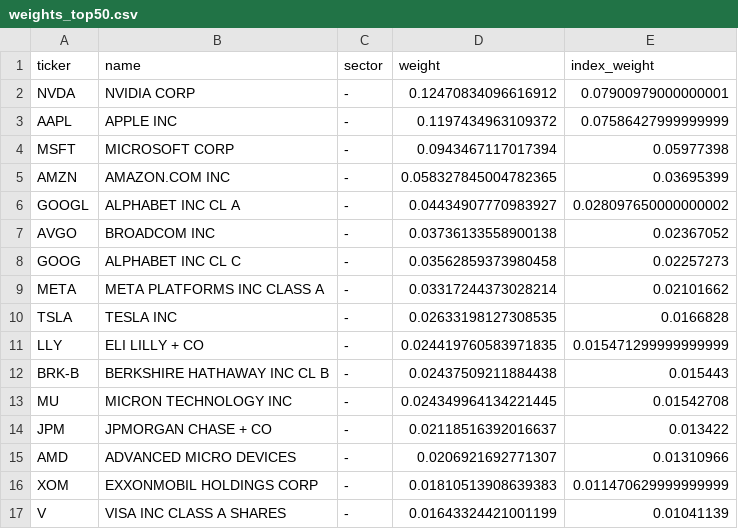
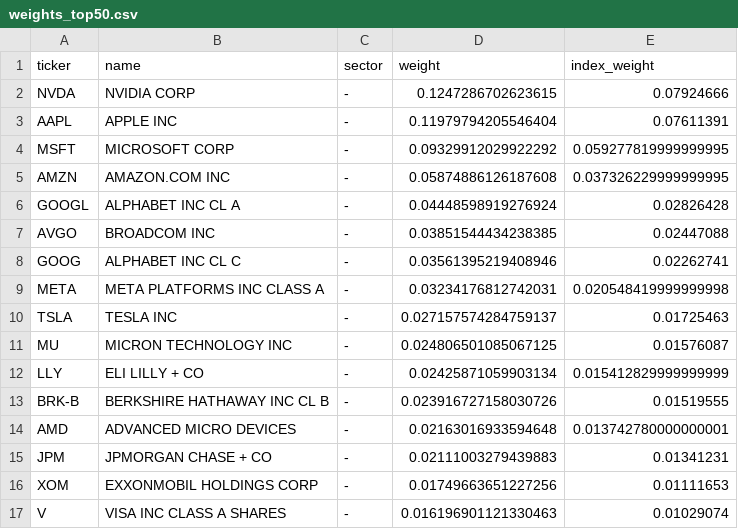
Before and after one commit to lonb3k/dispersion, a CSV file: data/weights_top50.csv, drawn as a sheet; only a part is shown; the diff covers the shown part only.

```diff
--- a/data/weights_top50.csv
+++ b/data/weights_top50.csv
@@ -1,17 +1,17 @@
 ticker,name,sector,weight,index_weight
-NVDA,NVIDIA CORP,-,0.12470834096616912,0.07900979000000001
-AAPL,APPLE INC,-,0.1197434963109372,0.07586427999999999
-MSFT,MICROSOFT CORP,-,0.0943467117017394,0.05977398
-AMZN,AMAZON.COM INC,-,0.058327845004782365,0.03695399
-GOOGL,ALPHABET INC CL A,-,0.04434907770983927,0.028097650000000002
-AVGO,BROADCOM INC,-,0.03736133558900138,0.02367052
-GOOG,ALPHABET INC CL C,-,0.03562859373980458,0.02257273
-META,META PLATFORMS INC CLASS A,-,0.03317244373028214,0.02101662
-TSLA,TESLA INC,-,0.02633198127308535,0.0166828
-LLY,ELI LILLY + CO,-,0.024419760583971835,0.015471299999999999
-BRK-B,BERKSHIRE HATHAWAY INC CL B,-,0.02437509211884438,0.015443
-MU,MICRON TECHNOLOGY INC,-,0.024349964134221445,0.01542708
-JPM,JPMORGAN CHASE + CO,-,0.02118516392016637,0.013422
-AMD,ADVANCED MICRO DEVICES,-,0.0206921692771307,0.01310966
-XOM,EXXONMOBIL HOLDINGS CORP,-,0.01810513908639383,0.011470629999999999
-V,VISA INC CLASS A SHARES,-,0.01643324421001199,0.01041139
+NVDA,NVIDIA CORP,-,0.1247286702623615,0.07924666
+AAPL,APPLE INC,-,0.11979794205546404,0.07611391
+MSFT,MICROSOFT CORP,-,0.09329912029922292,0.059277819999999995
+AMZN,AMAZON.COM INC,-,0.05874886126187608,0.037326229999999995
+GOOGL,ALPHABET INC CL A,-,0.04448598919276924,0.02826428
+AVGO,BROADCOM INC,-,0.03851544434238385,0.02447088
+GOOG,ALPHABET INC CL C,-,0.03561395219408946,0.02262741
+META,META PLATFORMS INC CLASS A,-,0.03234176812742031,0.020548419999999998
+TSLA,TESLA INC,-,0.027157574284759137,0.01725463
+MU,MICRON TECHNOLOGY INC,-,0.024806501085067125,0.01576087
+LLY,ELI LILLY + CO,-,0.02425871059903134,0.015412829999999999
+BRK-B,BERKSHIRE HATHAWAY INC CL B,-,0.023916727158030726,0.01519555
+AMD,ADVANCED MICRO DEVICES,-,0.02163016933594648,0.013742780000000001
+JPM,JPMORGAN CHASE + CO,-,0.02111003279439883,0.01341231
+XOM,EXXONMOBIL HOLDINGS CORP,-,0.01749663651227256,0.01111653
+V,VISA INC CLASS A SHARES,-,0.016196901121330463,0.01029074
```
Also changed, not shown: 8 added rows, 8 removed rows and 52 edited cells elsewhere in this file, data/implied_corr_history.csv, 3 other files.
